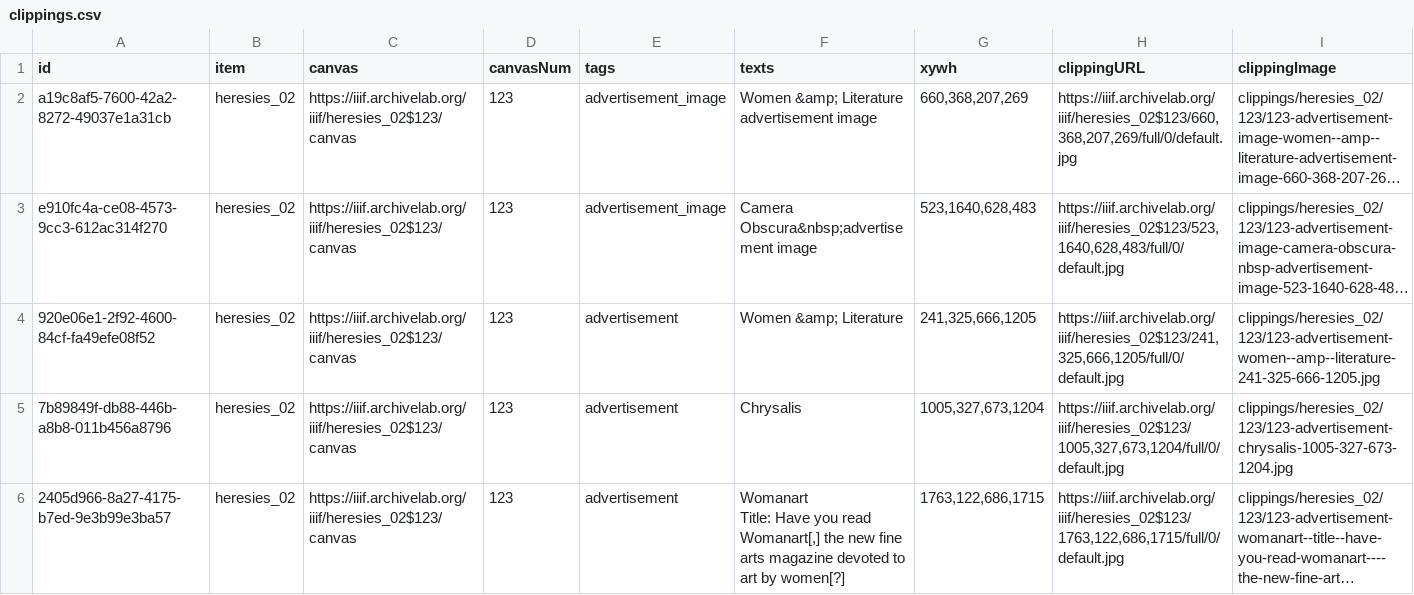
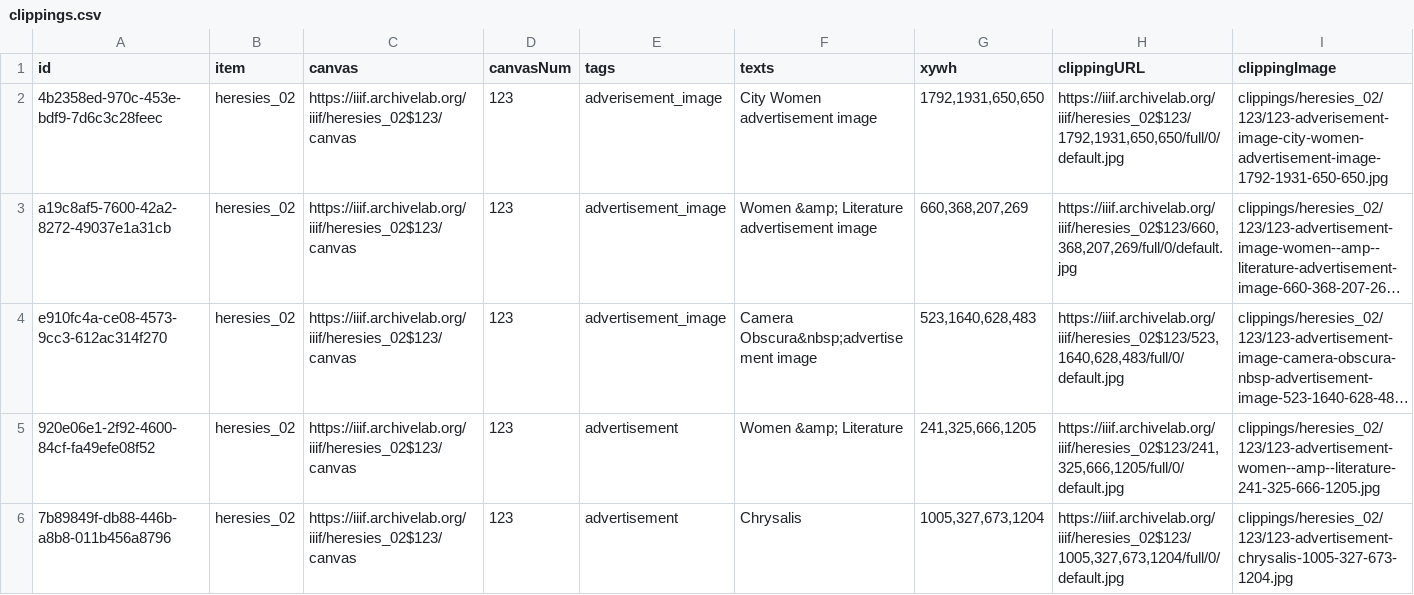
Before and after one commit to timothyarthur/annotate, a CSV file: clippings/heresies_02/clippings.csv, drawn as a sheet; only a part is shown; the shorter side is filled out with more unchanged rows; long unchanged cells end in …; the diff names each change by its address in the sheet, - before the commit and + after, or states it on an @@ line.

Commit message:
Annotated additional advertisement images in issue 2.

```diff
--- a/clippings/heresies_02/clippings.csv
+++ b/clippings/heresies_02/clippings.csv
+row 2: 4b2358ed-970c-453e-bdf9-7d6c3c28feec | heresies_02 | https://iiif.archivelab.org/iiif/heresies_02$123/canvas | 123 | adverisement_image | City Women advertisement image | 1792,1931,650,650 | https://iiif.archivelab.org/iiif/heresies_02$123/1792,1931,650,650/full/0/default.jpg | clippings/heresies_02/123/123-adverisement-image-city-women-advertisement-image-1792-1931-650-650.jpg
```
Also changed, not shown: 2 other files.
